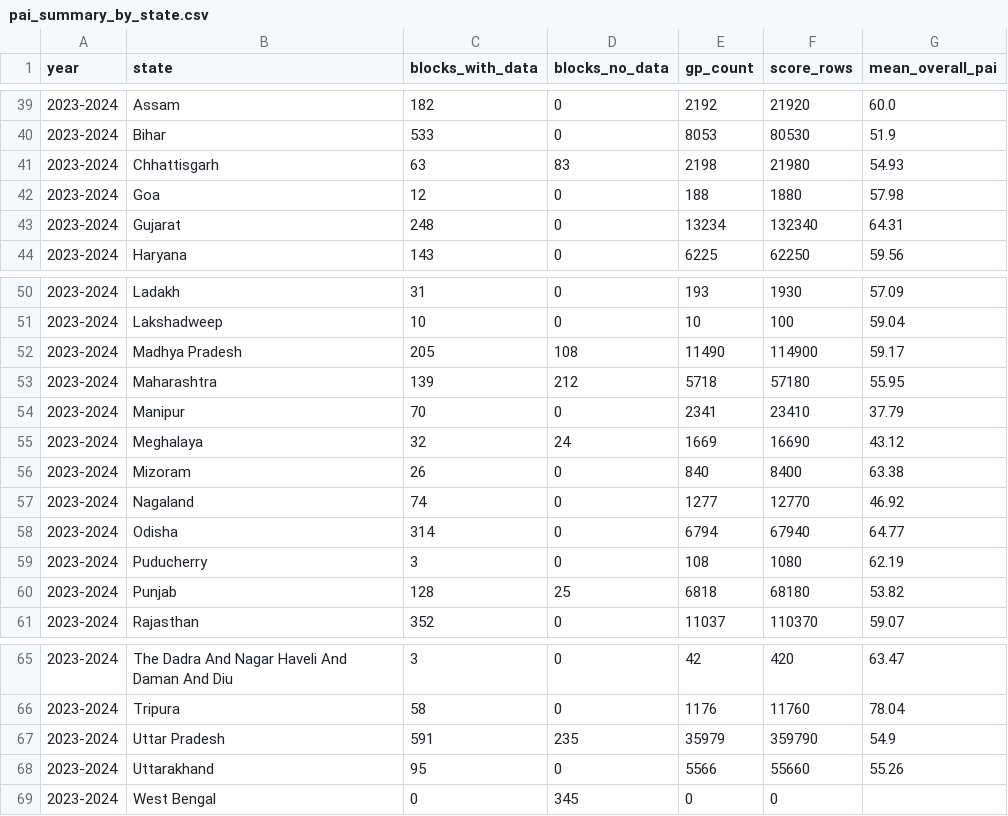
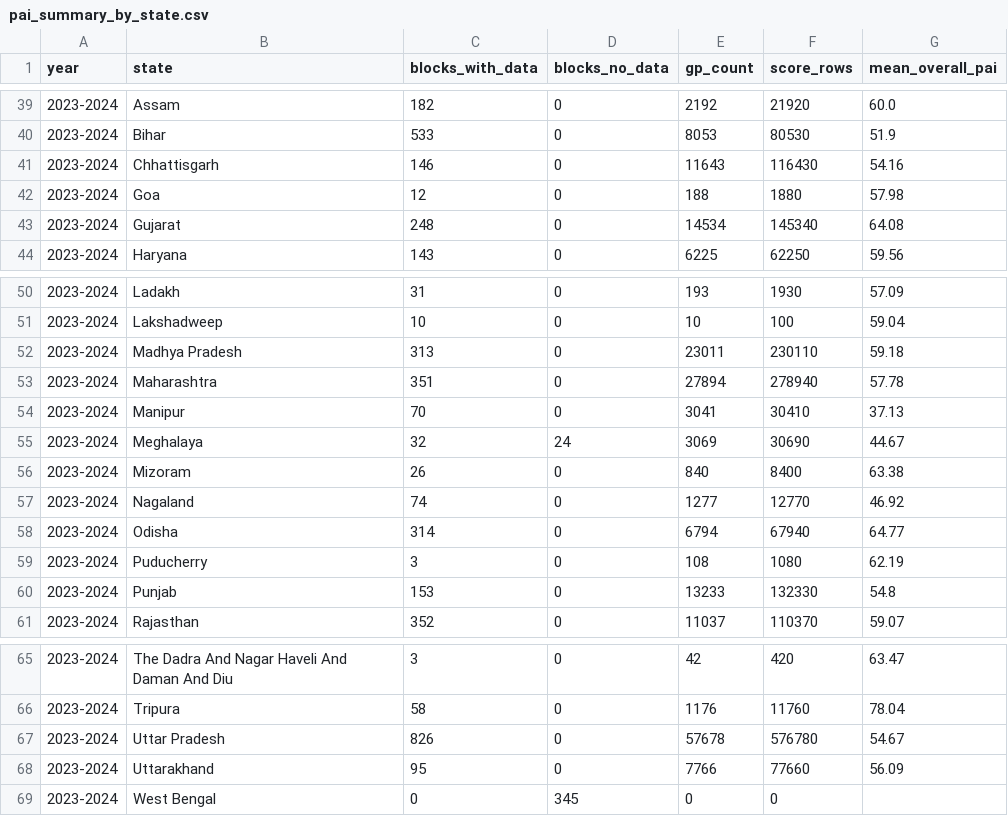
Before and after one commit to in-rolls/pai, a CSV file: docs/pai_summary_by_state.csv, drawn as a sheet; only a part is shown, gaps mark what is left out; the diff covers the shown part only.

```diff
--- a/docs/pai_summary_by_state.csv
+++ b/docs/pai_summary_by_state.csv
@@ -40,5 +40,5 @@ year,state,blocks_with_data,blocks_no_data,gp_count,score_rows,mean_overall_pai
 2023-2024,Bihar,533,0,8053,80530,51.9
-2023-2024,Chhattisgarh,63,83,2198,21980,54.93
+2023-2024,Chhattisgarh,146,0,11643,116430,54.16
 2023-2024,Goa,12,0,188,1880,57.98
-2023-2024,Gujarat,248,0,13234,132340,64.31
+2023-2024,Gujarat,248,0,14534,145340,64.08
 2023-2024,Haryana,143,0,6225,62250,59.56
@@ -51,6 +51,6 @@ year,state,blocks_with_data,blocks_no_data,gp_count,score_rows,mean_overall_pai
 2023-2024,Lakshadweep,10,0,10,100,59.04
-2023-2024,Madhya Pradesh,205,108,11490,114900,59.17
-2023-2024,Maharashtra,139,212,5718,57180,55.95
-2023-2024,Manipur,70,0,2341,23410,37.79
-2023-2024,Meghalaya,32,24,1669,16690,43.12
+2023-2024,Madhya Pradesh,313,0,23011,230110,59.18
+2023-2024,Maharashtra,351,0,27894,278940,57.78
+2023-2024,Manipur,70,0,3041,30410,37.13
+2023-2024,Meghalaya,32,24,3069,30690,44.67
 2023-2024,Mizoram,26,0,840,8400,63.38
@@ -59,3 +59,3 @@ year,state,blocks_with_data,blocks_no_data,gp_count,score_rows,mean_overall_pai
 2023-2024,Puducherry,3,0,108,1080,62.19
-2023-2024,Punjab,128,25,6818,68180,53.82
+2023-2024,Punjab,153,0,13233,132330,54.8
 2023-2024,Rajasthan,352,0,11037,110370,59.07
@@ -66,4 +66,4 @@ year,state,blocks_with_data,blocks_no_data,gp_count,score_rows,mean_overall_pai
 2023-2024,Tripura,58,0,1176,11760,78.04
-2023-2024,Uttar Pradesh,591,235,35979,359790,54.9
-2023-2024,Uttarakhand,95,0,5566,55660,55.26
+2023-2024,Uttar Pradesh,826,0,57678,576780,54.67
+2023-2024,Uttarakhand,95,0,7766,77660,56.09
 2023-2024,West Bengal,0,345,0,0,
```
Also changed, not shown: 4 added rows, 4 removed rows and 21 edited cells elsewhere in this file, config/score_value_exceptions.csv, docs/pai_summary.csv, 37 other files.
